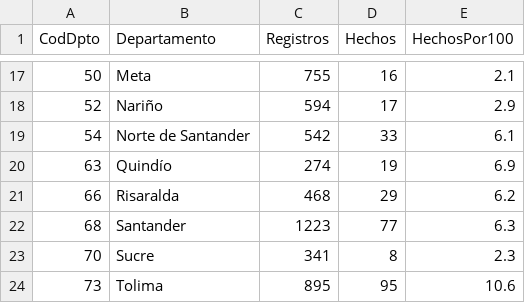
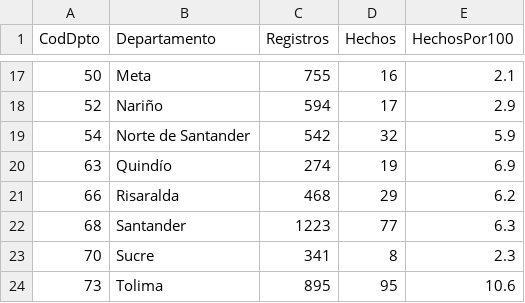
Before and after one commit to ICBF-Analitica/Monitoreo_de_medios, a CSV file: Data/hechos/brecha_departamentos.csv, drawn as a sheet; only a part is shown, gaps mark what is left out.

```diff
--- a/Data/hechos/brecha_departamentos.csv
+++ b/Data/hechos/brecha_departamentos.csv
@@ -18,3 +18,3 @@ CodDpto,Departamento,Registros,Hechos,HechosPor100
 52,Nariño,594,17,2.9
-54,Norte de Santander,542,33,6.1
+54,Norte de Santander,542,32,5.9
 63,Quindío,274,19,6.9
```
Also changed, not shown: Data/hechos/alertas_departamentos.csv, Data/hechos/brecha_municipios.csv, 5 other files.
